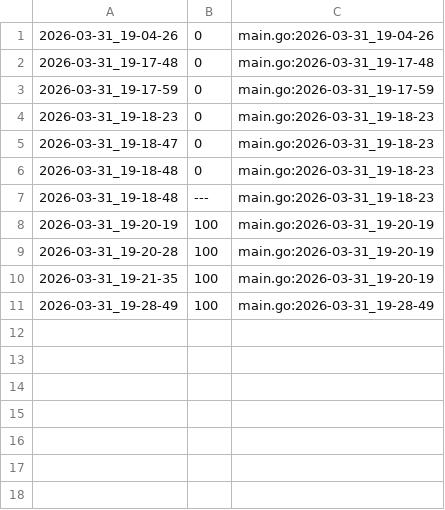
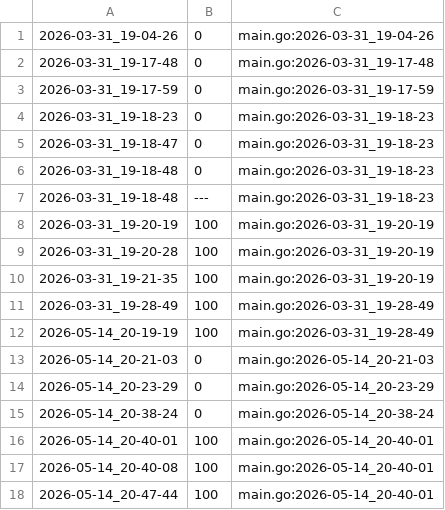
Before and after one commit to qxcode-course/ed-seg-bloco-a-pauloisaque, a CSV file: .tko/track/ed@triangulo/track.csv, drawn as a sheet.

```diff
--- a/.tko/track/ed@triangulo/track.csv
+++ b/.tko/track/ed@triangulo/track.csv
@@ -11 +11,8 @@
 2026-03-31_19-28-49,100,main.go:2026-03-31_19-28-49
+2026-05-14_20-19-19,100,main.go:2026-03-31_19-28-49
+2026-05-14_20-21-03,0,main.go:2026-05-14_20-21-03
+2026-05-14_20-23-29,0,main.go:2026-05-14_20-23-29
+2026-05-14_20-38-24,0,main.go:2026-05-14_20-38-24
+2026-05-14_20-40-01,100,main.go:2026-05-14_20-40-01
+2026-05-14_20-40-08,100,main.go:2026-05-14_20-40-01
+2026-05-14_20-47-44,100,main.go:2026-05-14_20-40-01
```
Also changed, not shown: 5 other files.
